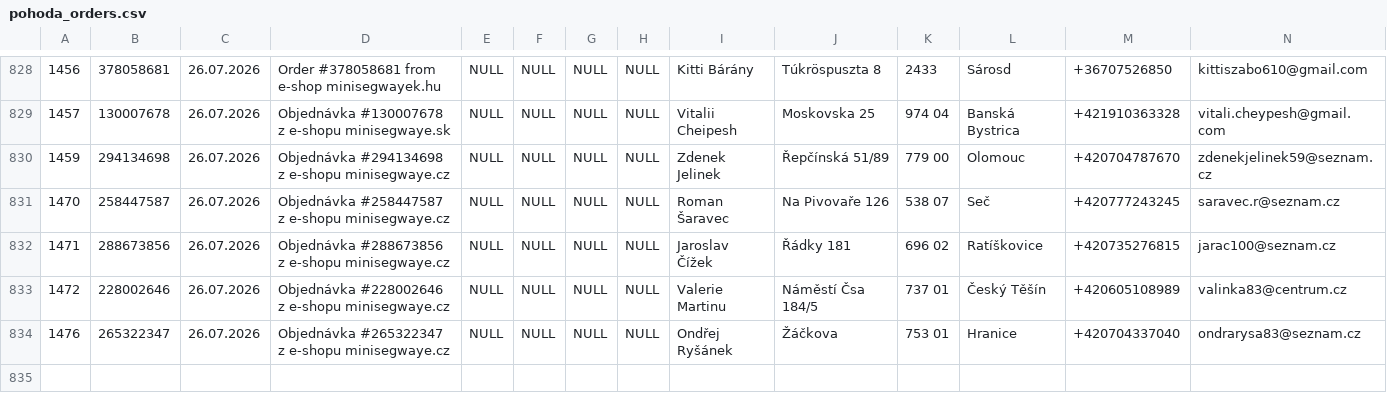
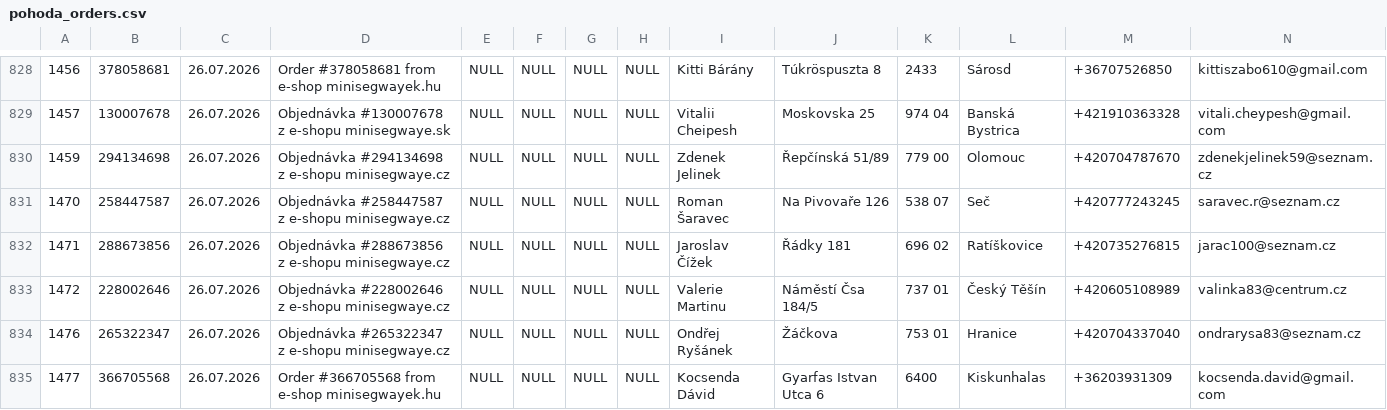
Before and after one commit to siso9993/orders-api, a CSV file: api/pohoda_orders.csv, drawn as a sheet; only a part is shown, gaps mark what is left out; rows hold the shown columns only; the diff names each change by its address in the sheet, - before the commit and + after, or states it on an @@ line.

```diff
--- a/api/pohoda_orders.csv
+++ b/api/pohoda_orders.csv
+row 835: 1477 | 366705568 | 26.07.2026 | Order #366705568 from e-shop minisegwayek.hu | NULL | NULL | NULL | NULL | Kocsenda Dávid | Gyarfas Istvan Utca 6 | 6400 | Kiskunhalas | +36203931309 | kocsenda.david@gmail.com
```
